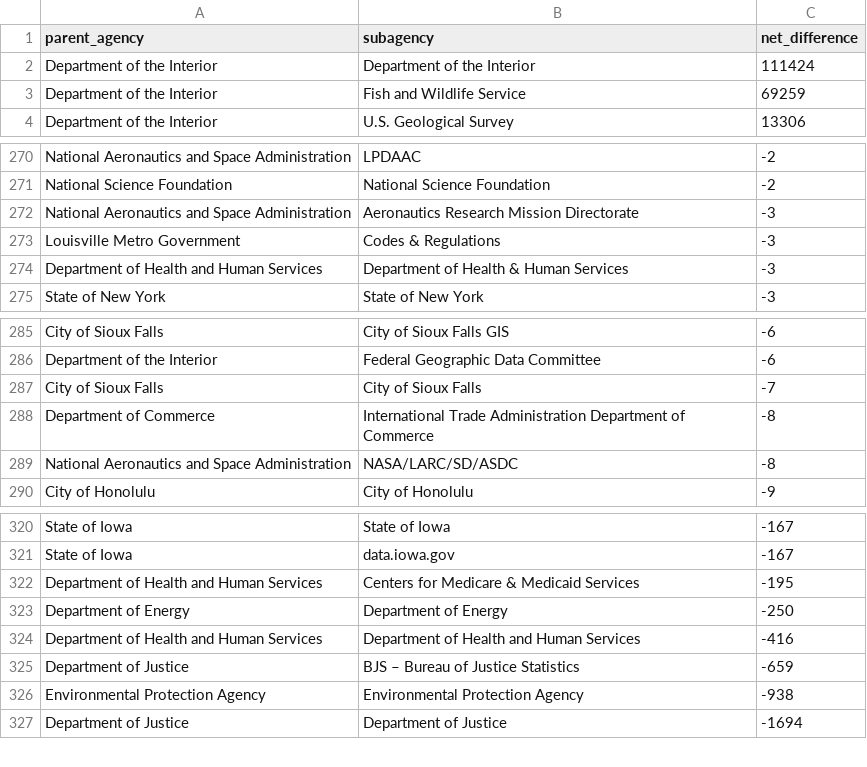
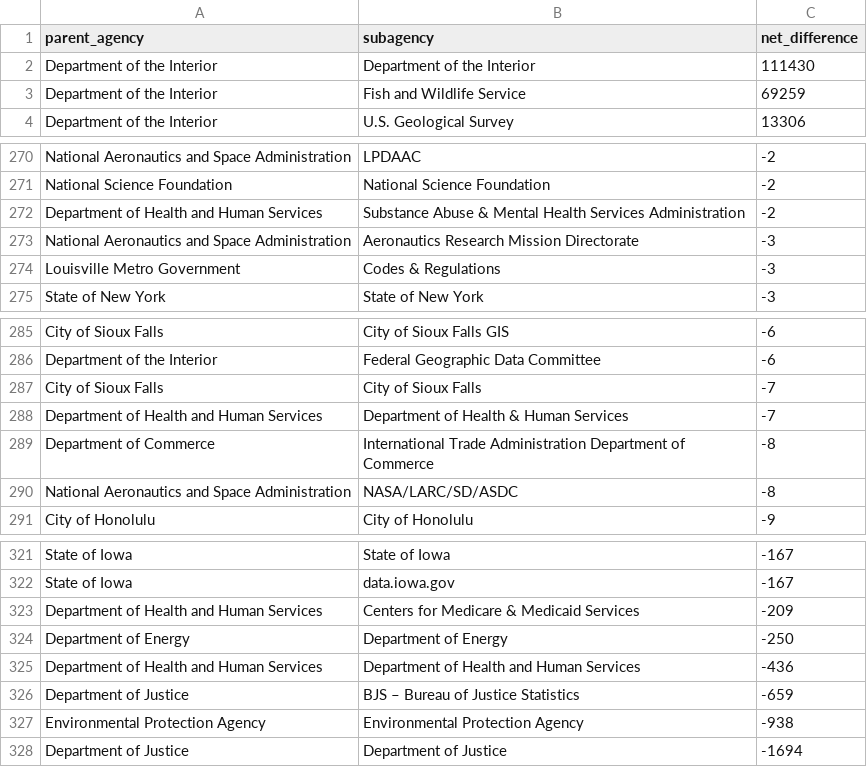
Before and after one commit to hancush/eyeball, a CSV file: output/churn_summary.csv, drawn as a sheet; only a part is shown, gaps mark what is left out.

```diff
--- a/output/churn_summary.csv
+++ b/output/churn_summary.csv
@@ -1,3 +1,3 @@
 parent_agency,subagency,net_difference
-Department of the Interior,Department of the Interior,111424
+Department of the Interior,Department of the Interior,111430
 Department of the Interior,Fish and Wildlife Service,69259
@@ -271,5 +271,5 @@ National Aeronautics and Space Administration,LPDAAC,-2
 National Science Foundation,National Science Foundation,-2
+Department of Health and Human Services,Substance Abuse & Mental Health Services Administration,-2
 National Aeronautics and Space Administration,Aeronautics Research Mission Directorate,-3
 Louisville Metro Government,Codes & Regulations,-3
-Department of Health and Human Services,Department of Health & Human Services,-3
 State of New York,State of New York,-3
@@ -287,2 +287,3 @@ Department of the Interior,Federal Geographic Data Committee,-6
 City of Sioux Falls,City of Sioux Falls,-7
+Department of Health and Human Services,Department of Health & Human Services,-7
 Department of Commerce,International Trade Administration Department of Commerce,-8
@@ -321,5 +322,5 @@ State of Iowa,State of Iowa,-167
 State of Iowa,data.iowa.gov,-167
-Department of Health and Human Services,Centers for Medicare & Medicaid Services,-195
+Department of Health and Human Services,Centers for Medicare & Medicaid Services,-209
 Department of Energy,Department of Energy,-250
-Department of Health and Human Services,Department of Health and Human Services,-416
+Department of Health and Human Services,Department of Health and Human Services,-436
 Department of Justice,BJS – Bureau of Justice Statistics,-659
```
Also changed, not shown: archive.csv, output/log.csv.
